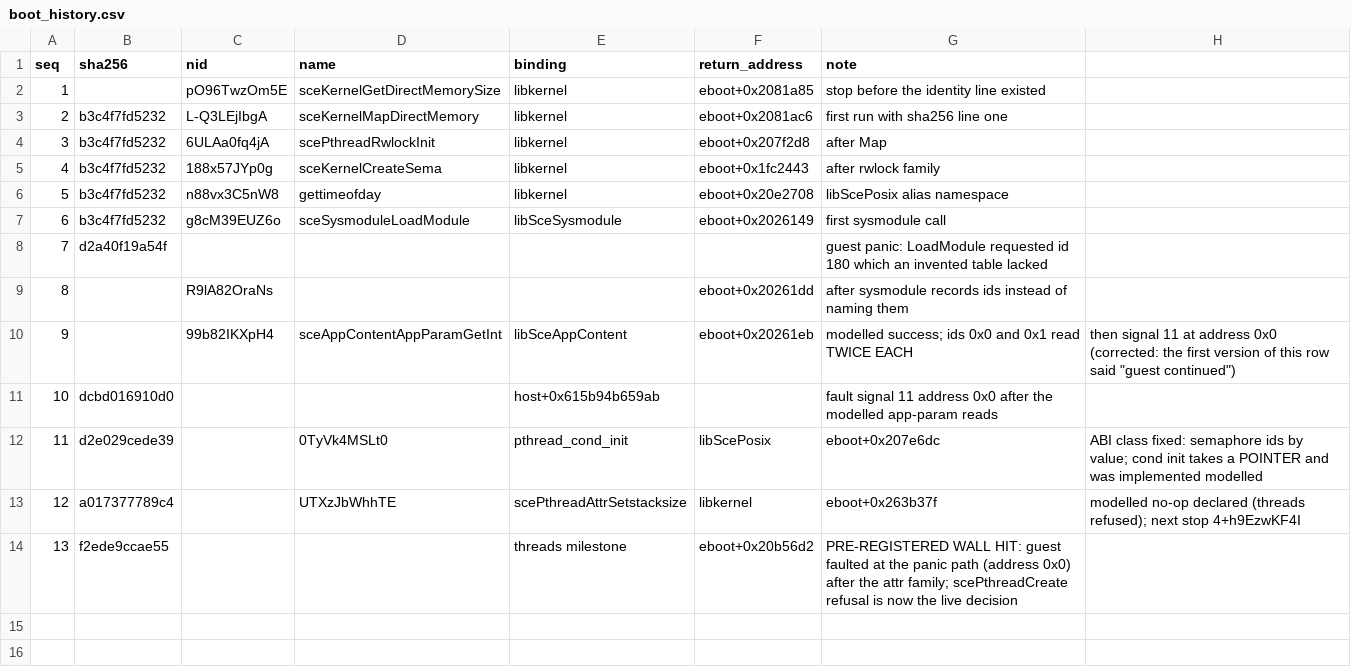
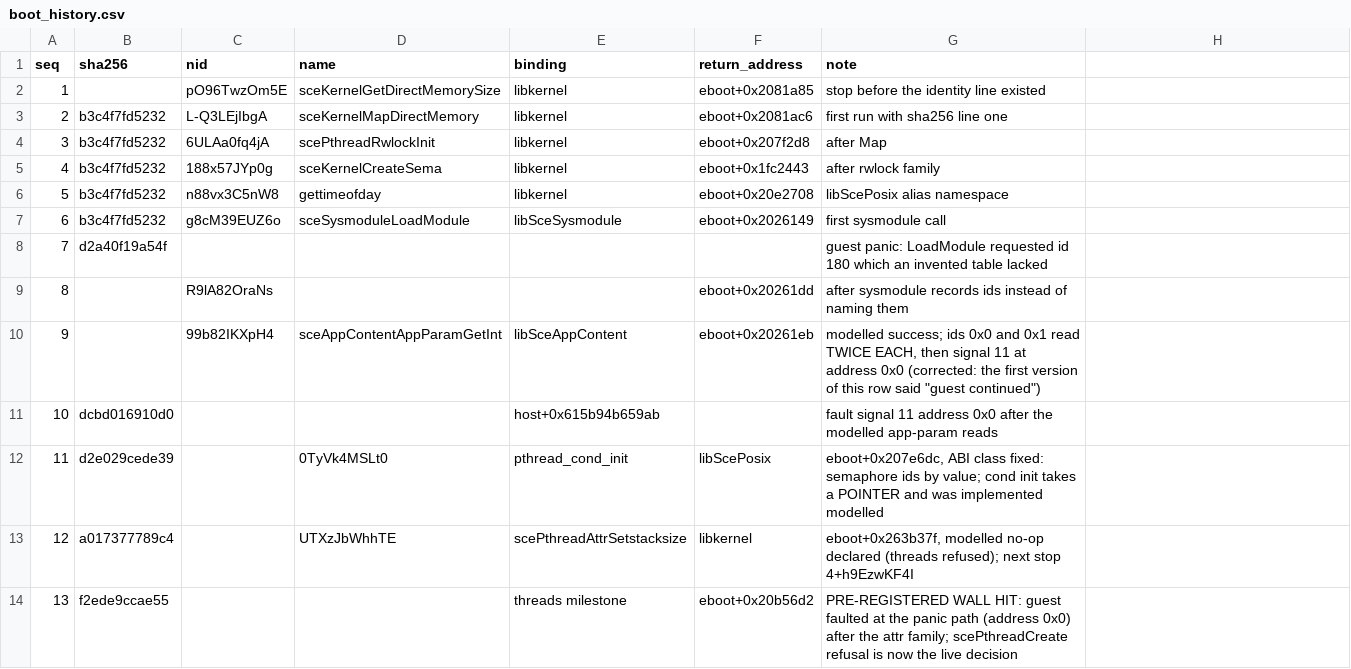
Before and after one commit to Phylliida/Paleblood, a CSV file: symbols/boot_history.csv, drawn as a sheet.

```diff
--- a/symbols/boot_history.csv
+++ b/symbols/boot_history.csv
@@ -9,6 +9,6 @@ seq,sha256,nid,name,binding,return_address,note
 8,,R9lA82OraNs,,,eboot+0x20261dd,after sysmodule records ids instead of naming them
-9,,99b82IKXpH4,sceAppContentAppParamGetInt,libSceAppContent,eboot+0x20261eb,modelled success; ids 0x0 and 0x1 read TWICE EACH, then signal 11 at address 0x0 (corrected: the first version of this row said "guest continued")
+9,,99b82IKXpH4,sceAppContentAppParamGetInt,libSceAppContent,eboot+0x20261eb,"modelled success; ids 0x0 and 0x1 read TWICE EACH,  then signal 11 at address 0x0 (corrected: the first version of this row said ""guest continued"")"
 10,dcbd016910d0,,,host+0x615b94b659ab,,fault signal 11 address 0x0 after the modelled app-param reads
-11,d2e029cede39,,0TyVk4MSLt0,pthread_cond_init,libScePosix,eboot+0x207e6dc,ABI class fixed: semaphore ids by value; cond init takes a POINTER and was implemented modelled
-12,a017377789c4,,UTXzJbWhhTE,scePthreadAttrSetstacksize,libkernel,eboot+0x263b37f,modelled no-op declared (threads refused); next stop 4+h9EzwKF4I
+11,d2e029cede39,,0TyVk4MSLt0,pthread_cond_init,libScePosix,"eboot+0x207e6dc, ABI class fixed: semaphore ids by value; cond init takes a POINTER and was implemented modelled"
+12,a017377789c4,,UTXzJbWhhTE,scePthreadAttrSetstacksize,libkernel,"eboot+0x263b37f, modelled no-op declared (threads refused); next stop 4+h9EzwKF4I"
 13,f2ede9ccae55,,,threads milestone,eboot+0x20b56d2,PRE-REGISTERED WALL HIT: guest faulted at the panic path (address 0x0) after the attr family; scePthreadCreate refusal is now the live decision
```
Also changed, not shown: 4 other files.
